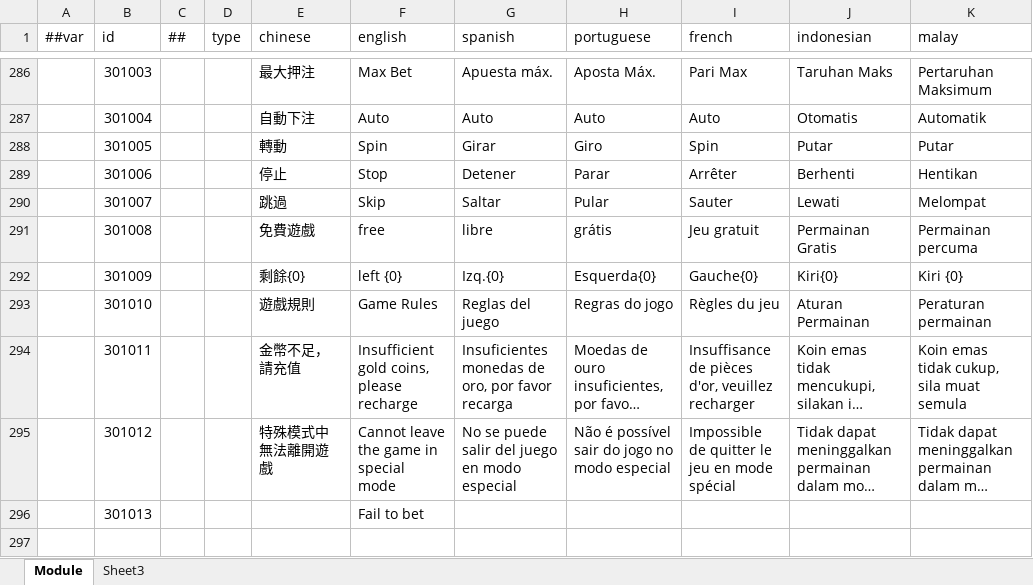
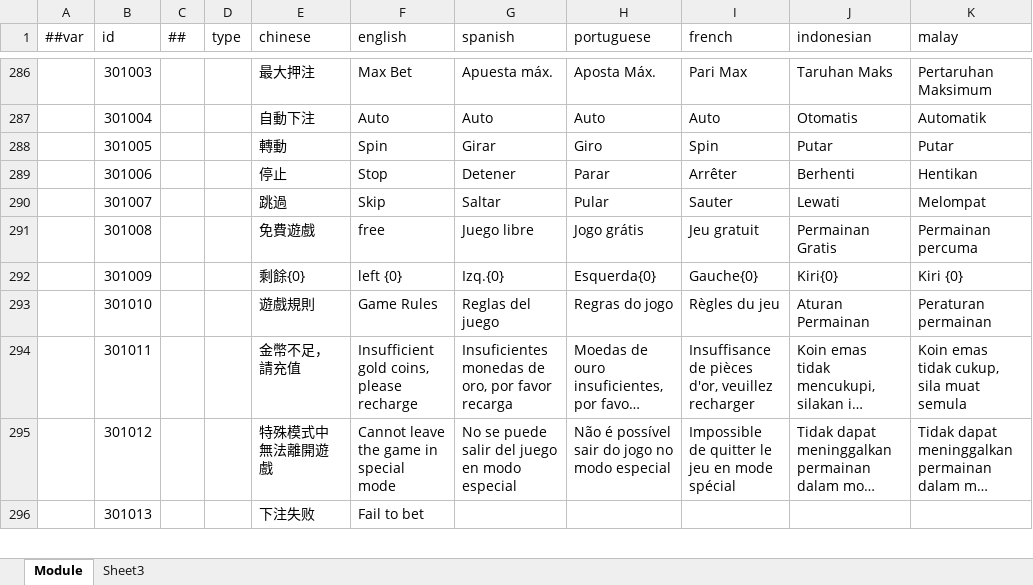
Before and after one commit to lyqilo/ClientConfig, an Excel workbook: LubanConfig/Datas/Localization.xlsx, sheet Module, drawn as a sheet; only a part is shown, gaps mark what is left out; long unchanged cells end in …; values as stored, in another font and other column widths than the file's, no cell formats; removed rows and columns are numbered as before the commit, all else as after; the diff covers the shown part only; the diff names each change by its address in the sheet, - before the commit and + after, or states it on an @@ line.

```diff
--- a/LubanConfig/Datas/Localization.xlsx (sheet Module)
+++ b/LubanConfig/Datas/Localization.xlsx (sheet Module)
-G291 (spanish): libre
+G291 (spanish): Juego libre
-H291 (portuguese): grátis
+H291 (portuguese): Jogo grátis
-E296 (chinese): (empty)
+E296 (chinese): 下注失败
-row 297: (empty)
```
Also changed, not shown: 30 added rows, 4 removed rows and 54 edited cells elsewhere in this sheet, cell formats.
